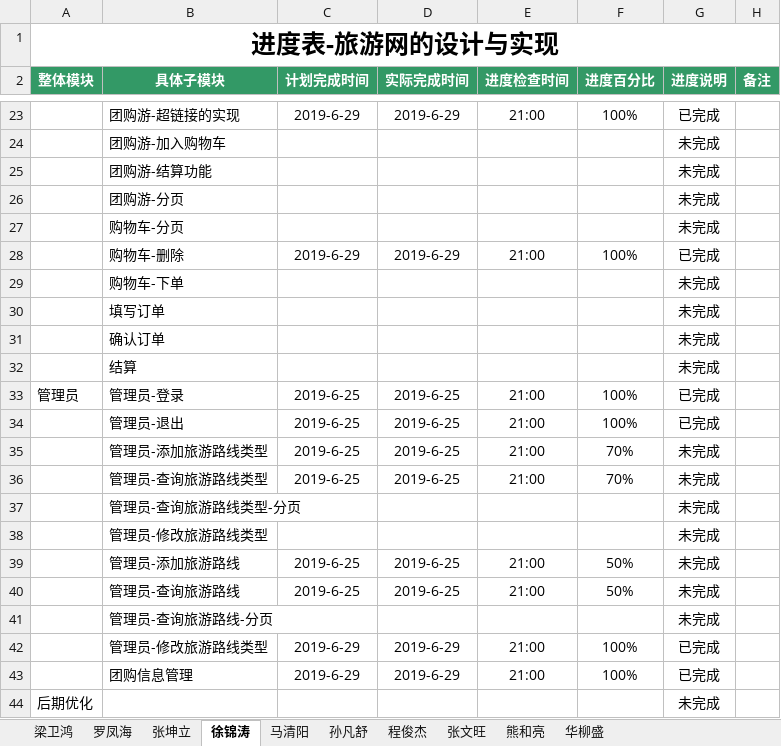
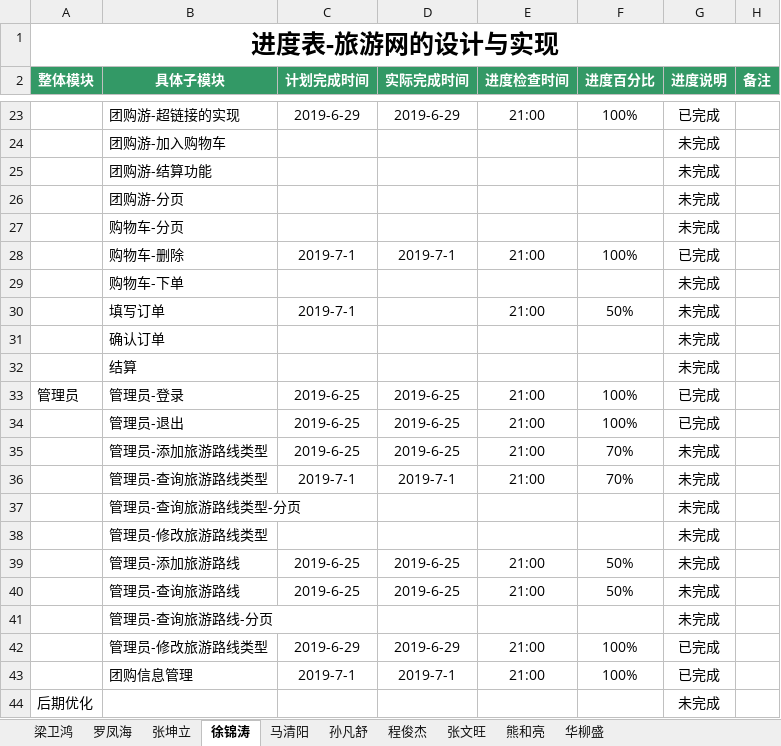
Before and after one commit to hgkj-rj/hgkj_01, an Excel workbook: 梁卫鸿/旅游网—开发一梁卫鸿.xlsx, sheet 徐锦涛, drawn as a sheet; only a part is shown, gaps mark what is left out; values as stored, in another font and other column widths than the file's, no borders; the diff names each change by its address in the sheet, - before the commit and + after, or states it on an @@ line.

Commit message:
Update 旅游网—开发一梁卫鸿.xlsx

```diff
--- a/梁卫鸿/旅游网—开发一梁卫鸿.xlsx (sheet 徐锦涛)
+++ b/梁卫鸿/旅游网—开发一梁卫鸿.xlsx (sheet 徐锦涛)
-C28 (计划完成时间): 2019-6-29
+C28 (计划完成时间): 2019-7-1
-D28 (实际完成时间): 2019-6-29
+D28 (实际完成时间): 2019-7-1
-C30 (计划完成时间): (empty)
+C30 (计划完成时间): 2019-7-1
-E30 (进度检查时间): (empty)
+E30 (进度检查时间): 21:00
-F30 (进度百分比): (empty)
+F30 (进度百分比): 50%
-C36 (计划完成时间): 2019-6-25
+C36 (计划完成时间): 2019-7-1
-D36 (实际完成时间): 2019-6-25
+D36 (实际完成时间): 2019-7-1
-C43 (计划完成时间): 2019-6-29
+C43 (计划完成时间): 2019-7-1
-D43 (实际完成时间): 2019-6-29
+D43 (实际完成时间): 2019-7-1
```
